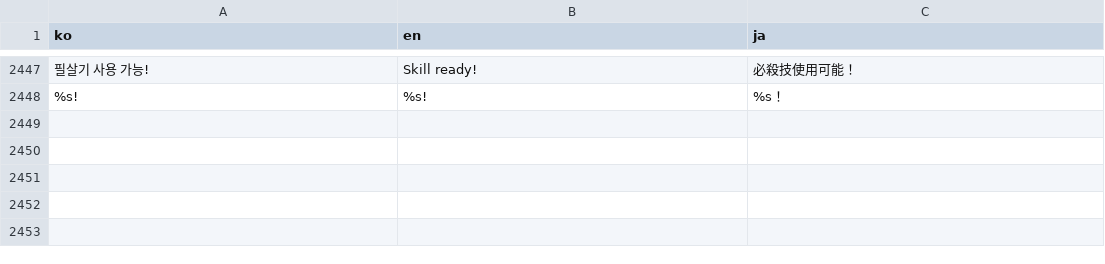
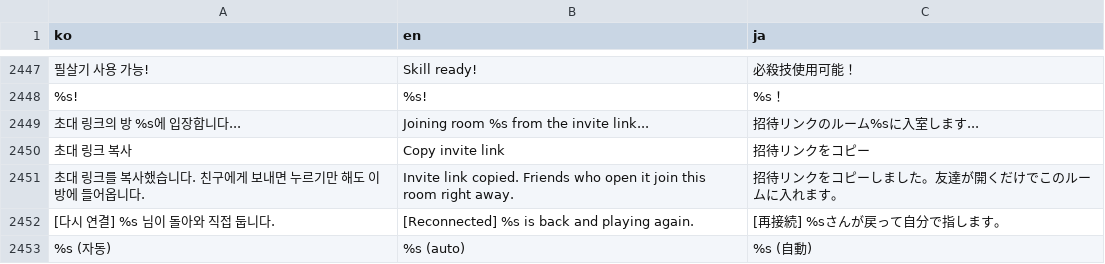
Before and after one commit to mayjohn66-cmd/TRG, a CSV file: content_trickcal/data/translations.csv, drawn as a sheet; only a part is shown, gaps mark what is left out; the diff names each change by its address in the sheet, - before the commit and + after, or states it on an @@ line.

```diff
--- a/content_trickcal/data/translations.csv
+++ b/content_trickcal/data/translations.csv
+row 2449: 초대 링크의 방 %s에 입장합니다... | Joining room %s from the invite link... | 招待リンクのルーム%sに入室します...
+row 2450: 초대 링크 복사 | Copy invite link | 招待リンクをコピー
+row 2451: 초대 링크를 복사했습니다. 친구에게 보내면 누르기만 해도 이 방에 들어옵니다. | Invite link copied. Friends who open it join this room right away. | 招待リンクをコピーしました。友達が開くだけでこのルームに入れます。
+row 2452: [다시 연결] %s 님이 돌아와 직접 둡니다. | [Reconnected] %s is back and playing again. | [再接続] %sさんが戻って自分で指します。
+row 2453: %s (자동) | %s (auto) | %s (自動)
```
Also changed, not shown: 10 other files.
